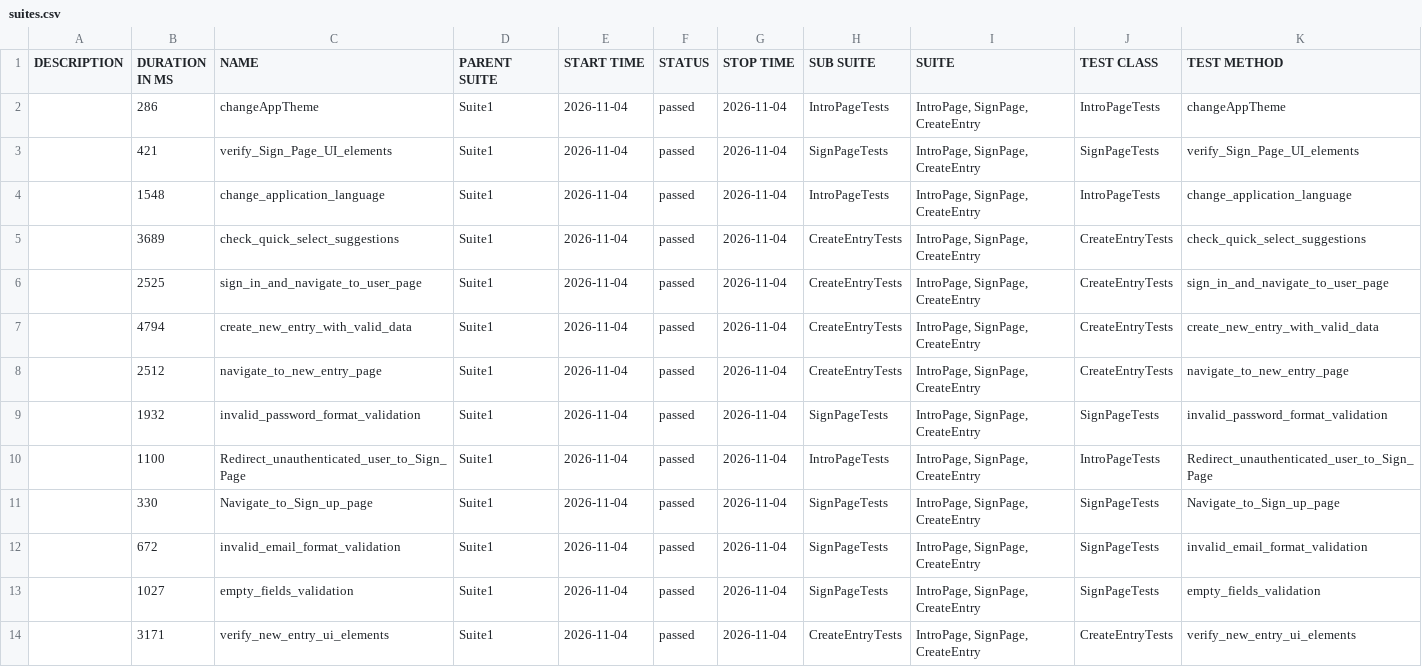
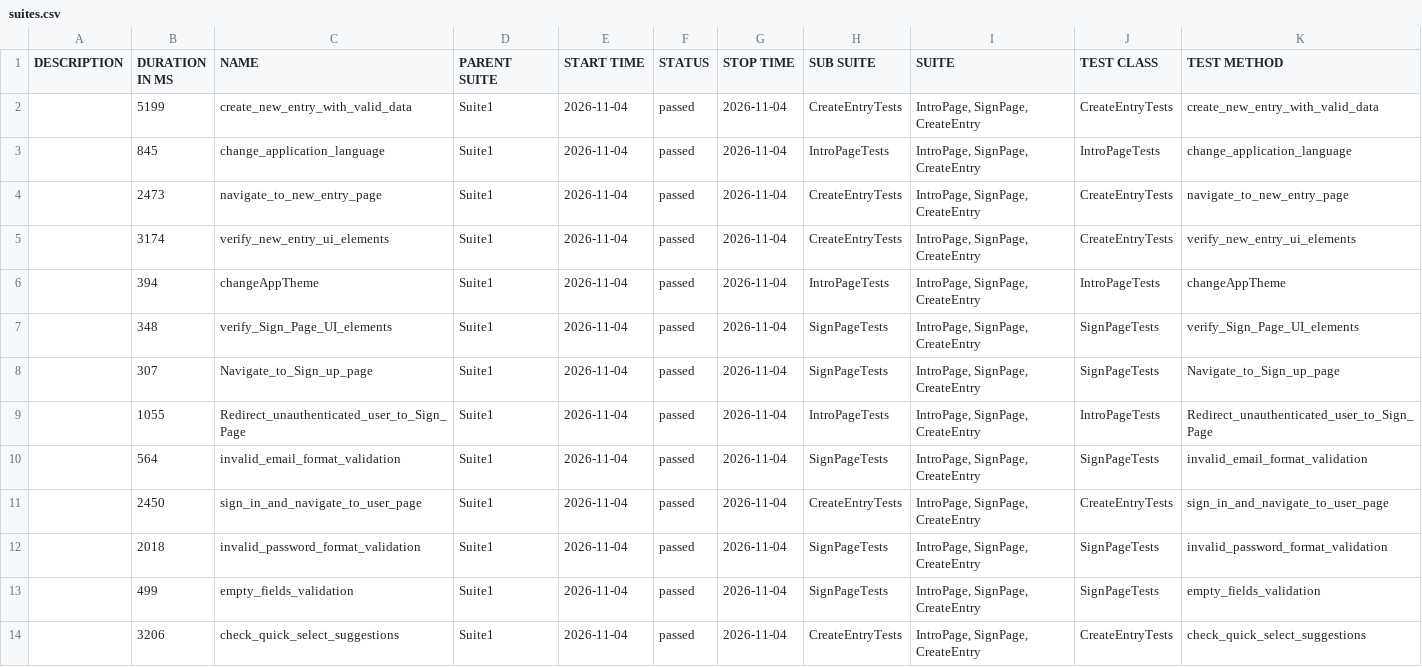
Before and after one commit to Ilkarion/Your-Diary-Auto-testing, a CSV file: data/suites.csv, drawn as a sheet.

```diff
--- a/data/suites.csv
+++ b/data/suites.csv
@@ -1,14 +1,14 @@
 "DESCRIPTION","DURATION IN MS","NAME","PARENT SUITE","START TIME","STATUS","STOP TIME","SUB SUITE","SUITE","TEST CLASS","TEST METHOD"
-"","286","changeAppTheme","Suite1","2026-11-04","passed","2026-11-04","IntroPageTests","IntroPage, SignPage, CreateEntry","IntroPageTests","changeAppTheme"
-"","421","verify_Sign_Page_UI_elements","Suite1","2026-11-04","passed","2026-11-04","SignPageTests","IntroPage, SignPage, CreateEntry","SignPageTests","verify_Sign_Page_UI_elements"
-"","1548","change_application_language","Suite1","2026-11-04","passed","2026-11-04","IntroPageTests","IntroPage, SignPage, CreateEntry","IntroPageTests","change_application_language"
-"","3689","check_quick_select_suggestions","Suite1","2026-11-04","passed","2026-11-04","CreateEntryTests","IntroPage, SignPage, CreateEntry","CreateEntryTests","check_quick_select_suggestions"
-"","2525","sign_in_and_navigate_to_user_page","Suite1","2026-11-04","passed","2026-11-04","CreateEntryTests","IntroPage, SignPage, CreateEntry","CreateEntryTests","sign_in_and_navigate_to_user_page"
-"","4794","create_new_entry_with_valid_data","Suite1","2026-11-04","passed","2026-11-04","CreateEntryTests","IntroPage, SignPage, CreateEntry","CreateEntryTests","create_new_entry_with_valid_data"
-"","2512","navigate_to_new_entry_page","Suite1","2026-11-04","passed","2026-11-04","CreateEntryTests","IntroPage, SignPage, CreateEntry","CreateEntryTests","navigate_to_new_entry_page"
-"","1932","invalid_password_format_validation","Suite1","2026-11-04","passed","2026-11-04","SignPageTests","IntroPage, SignPage, CreateEntry","SignPageTests","invalid_password_format_validation"
-"","1100","Redirect_unauthenticated_user_to_Sign_Page","Suite1","2026-11-04","passed","2026-11-04","IntroPageTests","IntroPage, SignPage, CreateEntry","IntroPageTests","Redirect_unauthenticated_user_to_Sign_Page"
-"","330","Navigate_to_Sign_up_page","Suite1","2026-11-04","passed","2026-11-04","SignPageTests","IntroPage, SignPage, CreateEntry","SignPageTests","Navigate_to_Sign_up_page"
-"","672","invalid_email_format_validation","Suite1","2026-11-04","passed","2026-11-04","SignPageTests","IntroPage, SignPage, CreateEntry","SignPageTests","invalid_email_format_validation"
-"","1027","empty_fields_validation","Suite1","2026-11-04","passed","2026-11-04","SignPageTests","IntroPage, SignPage, CreateEntry","SignPageTests","empty_fields_validation"
-"","3171","verify_new_entry_ui_elements","Suite1","2026-11-04","passed","2026-11-04","CreateEntryTests","IntroPage, SignPage, CreateEntry","CreateEntryTests","verify_new_entry_ui_elements"
+"","5199","create_new_entry_with_valid_data","Suite1","2026-11-04","passed","2026-11-04","CreateEntryTests","IntroPage, SignPage, CreateEntry","CreateEntryTests","create_new_entry_with_valid_data"
+"","845","change_application_language","Suite1","2026-11-04","passed","2026-11-04","IntroPageTests","IntroPage, SignPage, CreateEntry","IntroPageTests","change_application_language"
+"","2473","navigate_to_new_entry_page","Suite1","2026-11-04","passed","2026-11-04","CreateEntryTests","IntroPage, SignPage, CreateEntry","CreateEntryTests","navigate_to_new_entry_page"
+"","3174","verify_new_entry_ui_elements","Suite1","2026-11-04","passed","2026-11-04","CreateEntryTests","IntroPage, SignPage, CreateEntry","CreateEntryTests","verify_new_entry_ui_elements"
+"","394","changeAppTheme","Suite1","2026-11-04","passed","2026-11-04","IntroPageTests","IntroPage, SignPage, CreateEntry","IntroPageTests","changeAppTheme"
+"","348","verify_Sign_Page_UI_elements","Suite1","2026-11-04","passed","2026-11-04","SignPageTests","IntroPage, SignPage, CreateEntry","SignPageTests","verify_Sign_Page_UI_elements"
+"","307","Navigate_to_Sign_up_page","Suite1","2026-11-04","passed","2026-11-04","SignPageTests","IntroPage, SignPage, CreateEntry","SignPageTests","Navigate_to_Sign_up_page"
+"","1055","Redirect_unauthenticated_user_to_Sign_Page","Suite1","2026-11-04","passed","2026-11-04","IntroPageTests","IntroPage, SignPage, CreateEntry","IntroPageTests","Redirect_unauthenticated_user_to_Sign_Page"
+"","564","invalid_email_format_validation","Suite1","2026-11-04","passed","2026-11-04","SignPageTests","IntroPage, SignPage, CreateEntry","SignPageTests","invalid_email_format_validation"
+"","2450","sign_in_and_navigate_to_user_page","Suite1","2026-11-04","passed","2026-11-04","CreateEntryTests","IntroPage, SignPage, CreateEntry","CreateEntryTests","sign_in_and_navigate_to_user_page"
+"","2018","invalid_password_format_validation","Suite1","2026-11-04","passed","2026-11-04","SignPageTests","IntroPage, SignPage, CreateEntry","SignPageTests","invalid_password_format_validation"
+"","499","empty_fields_validation","Suite1","2026-11-04","passed","2026-11-04","SignPageTests","IntroPage, SignPage, CreateEntry","SignPageTests","empty_fields_validation"
+"","3206","check_quick_select_suggestions","Suite1","2026-11-04","passed","2026-11-04","CreateEntryTests","IntroPage, SignPage, CreateEntry","CreateEntryTests","check_quick_select_suggestions"
```
Also changed, not shown: 40 other files.
